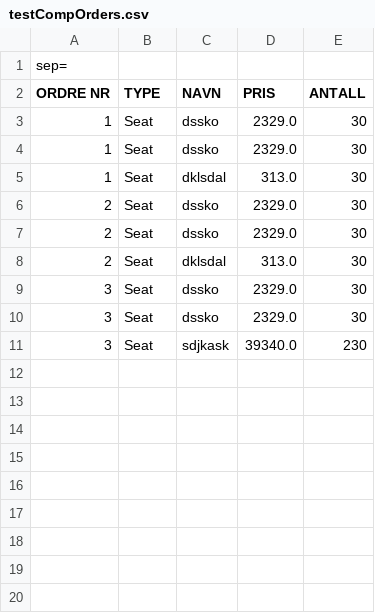
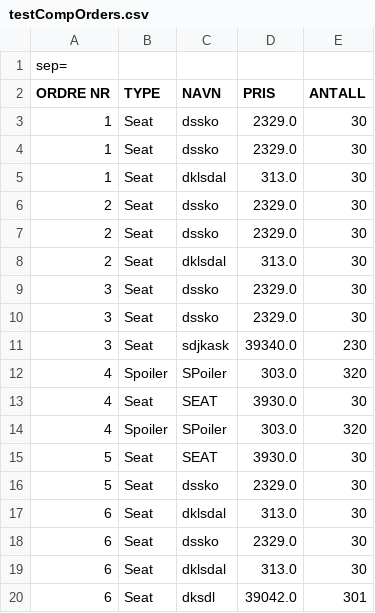
Before and after one commit to s325909/Programutvikling---2020, a CSV file: testCompOrders.csv, drawn as a sheet.

Commit message:
Lagring av CustomerOrders med samme orderNr som CompOrders

```diff
--- a/testCompOrders.csv
+++ b/testCompOrders.csv
@@ -11 +11,10 @@ ORDRE NR,TYPE,NAVN,PRIS,ANTALL
 3,Seat,sdjkask,39340.0,230
+4,Spoiler,SPoiler,303.0,320
+4,Seat,SEAT,3930.0,30
+4,Spoiler,SPoiler,303.0,320
+5,Seat,SEAT,3930.0,30
+5,Seat,dssko,2329.0,30
+6,Seat,dklsdal,313.0,30
+6,Seat,dssko,2329.0,30
+6,Seat,dklsdal,313.0,30
+6,Seat,dksdl,39042.0,301
```
Also changed, not shown: 11 other files.
